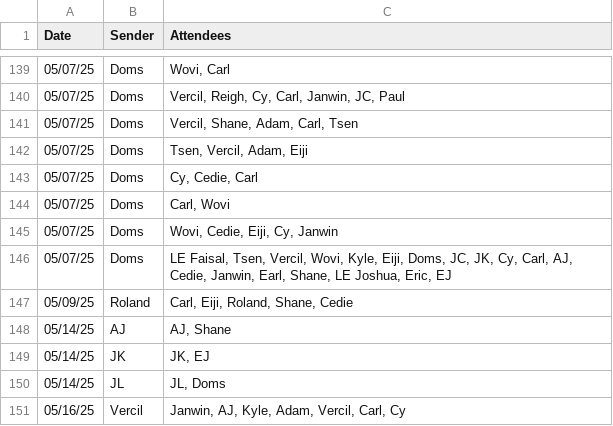
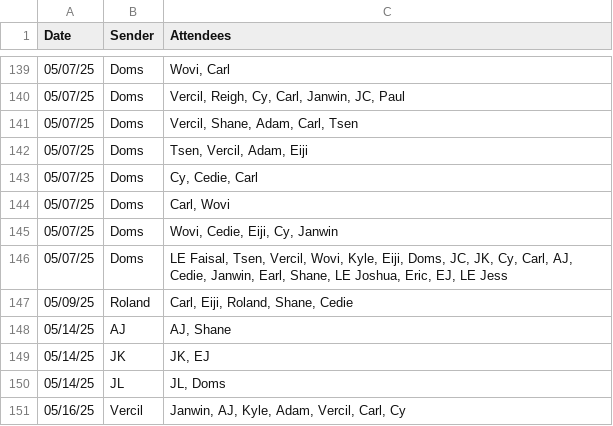
Before and after one commit to silvernuke911/Tambay-Tracker, a CSV file: TambayTracker2.0/data/raw_data.csv, drawn as a sheet; only a part is shown, gaps mark what is left out.

```diff
--- a/TambayTracker2.0/data/raw_data.csv
+++ b/TambayTracker2.0/data/raw_data.csv
@@ -145,3 +145,3 @@ Date,Sender,Attendees
 05/07/25,Doms,"Wovi, Cedie, Eiji, Cy, Janwin"
-05/07/25,Doms,"LE Faisal, Tsen, Vercil, Wovi, Kyle, Eiji, Doms, JC, JK, Cy, Carl, AJ, Cedie, Janwin, Earl, Shane, LE Joshua, Eric, EJ"
+05/07/25,Doms,"LE Faisal, Tsen, Vercil, Wovi, Kyle, Eiji, Doms, JC, JK, Cy, Carl, AJ, Cedie, Janwin, Earl, Shane, LE Joshua, Eric, EJ, LE Jess"
 05/09/25,Roland,"Carl, Eiji, Roland, Shane, Cedie"
```
Also changed, not shown: TambayTracker2.0/cmdlogs/cmdlogs.csv, TambayTracker2.0/notes/note.csv, 14 other files.
